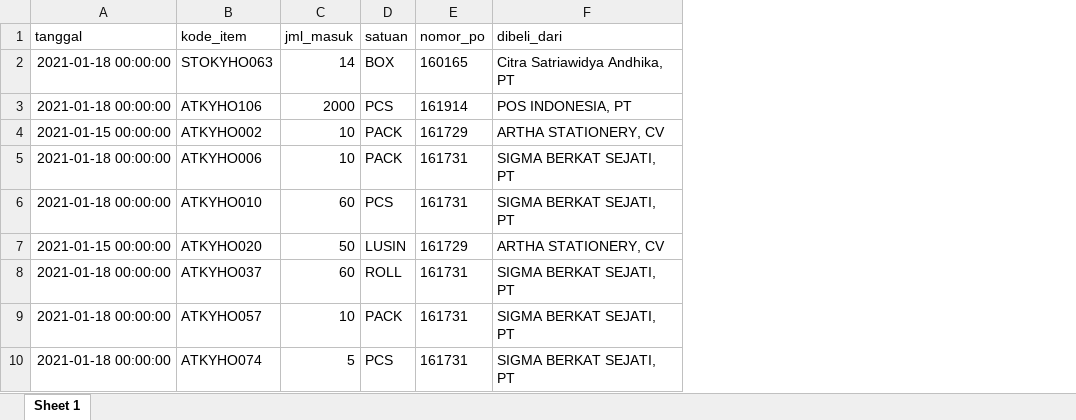
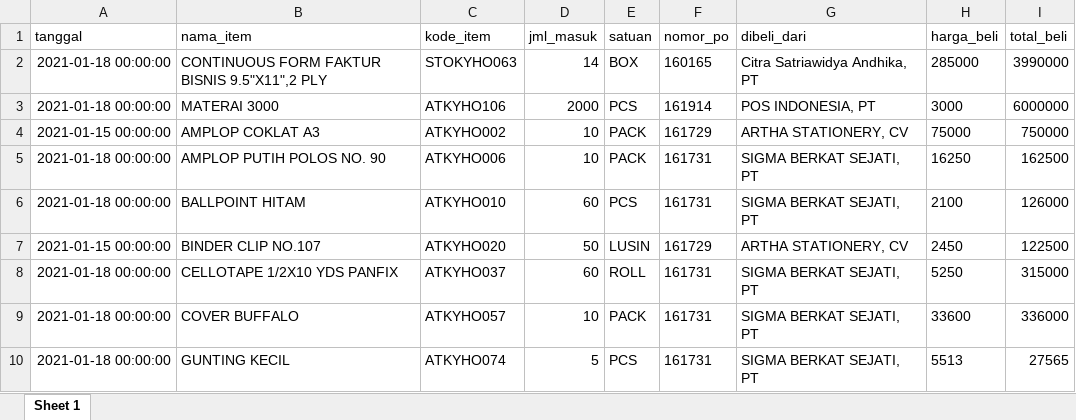
Before and after one commit to ikanx101/melek-data, an Excel workbook: Problems/ATK/dbase pembelian produk.xlsx, sheet Sheet 1, drawn as a sheet; only a part is shown; values as stored, in another font and other column widths than the file's, no borders; the diff names each change by its address in the sheet, - before the commit and + after, or states it on an @@ line.

```diff
--- a/Problems/ATK/dbase pembelian produk.xlsx (sheet Sheet 1)
+++ b/Problems/ATK/dbase pembelian produk.xlsx (sheet Sheet 1)
+column B (nama_item), rows 2-10: CONTINUOUS FORM FAKTUR BISNIS 9.5"X11",2 PLY | MATERAI 3000 | AMPLOP COKLAT A3 | AMPLOP PUTIH POLOS NO. 90 | BALLPOINT HITAM | BINDER CLIP NO.107 | CELLOTAPE 1/2X10 YDS PANFIX | COVER BUFFALO | GUNTING KECIL
+column H (harga_beli), rows 2-10: 285000 | 3000 | 75000 | 16250 | 2100 | 2450 | 5250 | 33600 | 5513
+column I (total_beli), rows 2-10: 3990000 | 6000000 | 750000 | 162500 | 126000 | 122500 | 315000 | 336000 | 27565
```
Also changed, not shown: Problems/ATK/dbase pengeluaran produk.xlsx, Problems/Listrik/dbase pembelian produk.xlsx, 14 other files.
